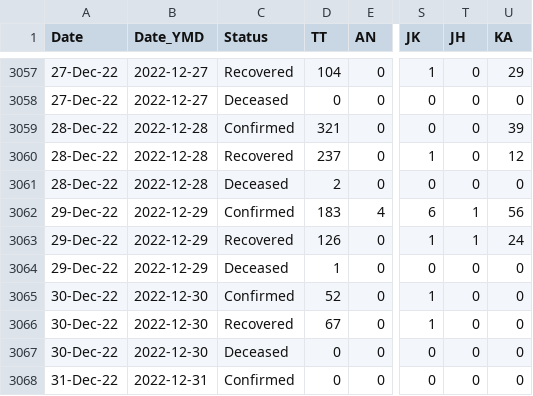
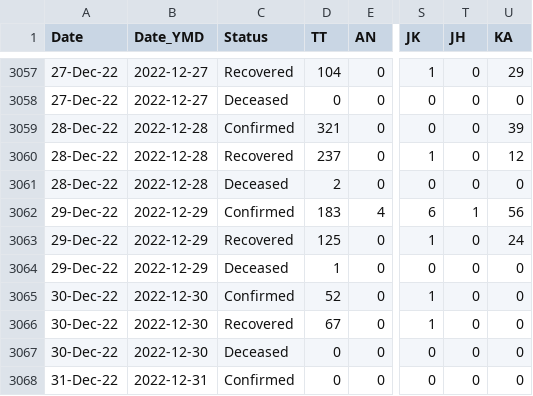
Before and after one commit to datakind-blr/covid19bharat_data, a CSV file: csv/latest/state_wise_daily.csv, drawn as a sheet; only a part is shown, gaps mark what is left out; the diff names each change by its address in the sheet, - before the commit and + after, or states it on an @@ line.

```diff
--- a/csv/latest/state_wise_daily.csv
+++ b/csv/latest/state_wise_daily.csv
-D3063 (TT): 126
+D3063 (TT): 125
-T3063 (JH): 1
+T3063 (JH): 0
```
Also changed, not shown: csv/latest/district_wise.csv, csv/latest/state_wise.csv, 16 other files.
